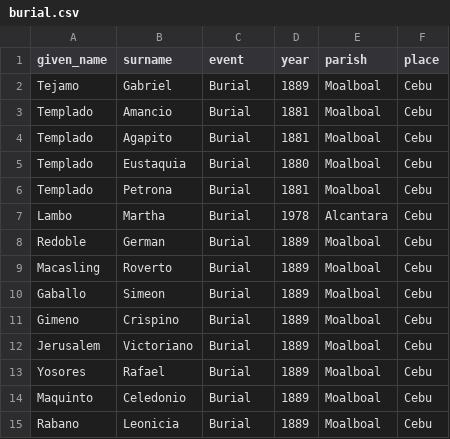
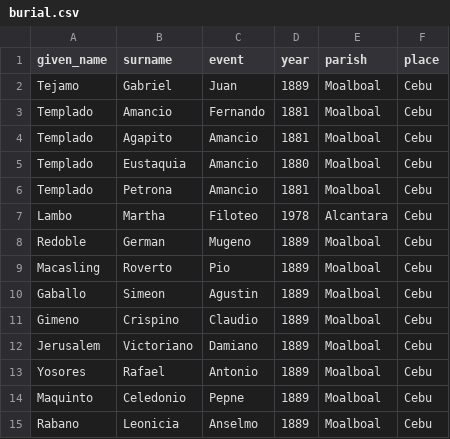
Before and after one commit to chryehearn12/FilipinoFamilyHistory, a CSV file: burial.csv, drawn as a sheet.

Commit message:
Update burial.csv

```diff
--- a/burial.csv
+++ b/burial.csv
@@ -1,15 +1,15 @@
 given_name,surname,event,year,parish,place
-Tejamo,Gabriel,Burial,1889,Moalboal,Cebu
-Templado,Amancio,Burial,1881,Moalboal,Cebu
-Templado,Agapito,Burial,1881,Moalboal,Cebu
-Templado,Eustaquia,Burial,1880,Moalboal,Cebu
-Templado,Petrona,Burial,1881,Moalboal,Cebu
-Lambo,Martha,Burial,1978,Alcantara,Cebu
-Redoble,German,Burial,1889,Moalboal,Cebu
-Macasling,Roverto,Burial,1889,Moalboal,Cebu
-Gaballo,Simeon,Burial,1889,Moalboal,Cebu
-Gimeno,Crispino,Burial,1889,Moalboal,Cebu
-Jerusalem,Victoriano,Burial,1889,Moalboal,Cebu
-Yosores,Rafael,Burial,1889,Moalboal,Cebu
-Maquinto,Celedonio,Burial,1889,Moalboal,Cebu
-Rabano,Leonicia,Burial,1889,Moalboal,Cebu
+Tejamo,Gabriel,Juan,1889,Moalboal,Cebu
+Templado,Amancio,Fernando,1881,Moalboal,Cebu
+Templado,Agapito,Amancio,1881,Moalboal,Cebu
+Templado,Eustaquia,Amancio,1880,Moalboal,Cebu
+Templado,Petrona,Amancio,1881,Moalboal,Cebu
+Lambo,Martha,Filoteo,1978,Alcantara,Cebu
+Redoble,German,Mugeno,1889,Moalboal,Cebu
+Macasling,Roverto,Pio,1889,Moalboal,Cebu
+Gaballo,Simeon,Agustin,1889,Moalboal,Cebu
+Gimeno,Crispino,Claudio,1889,Moalboal,Cebu
+Jerusalem,Victoriano,Damiano,1889,Moalboal,Cebu
+Yosores,Rafael,Antonio,1889,Moalboal,Cebu
+Maquinto,Celedonio,Pepne,1889,Moalboal,Cebu
+Rabano,Leonicia,Anselmo,1889,Moalboal,Cebu
```
